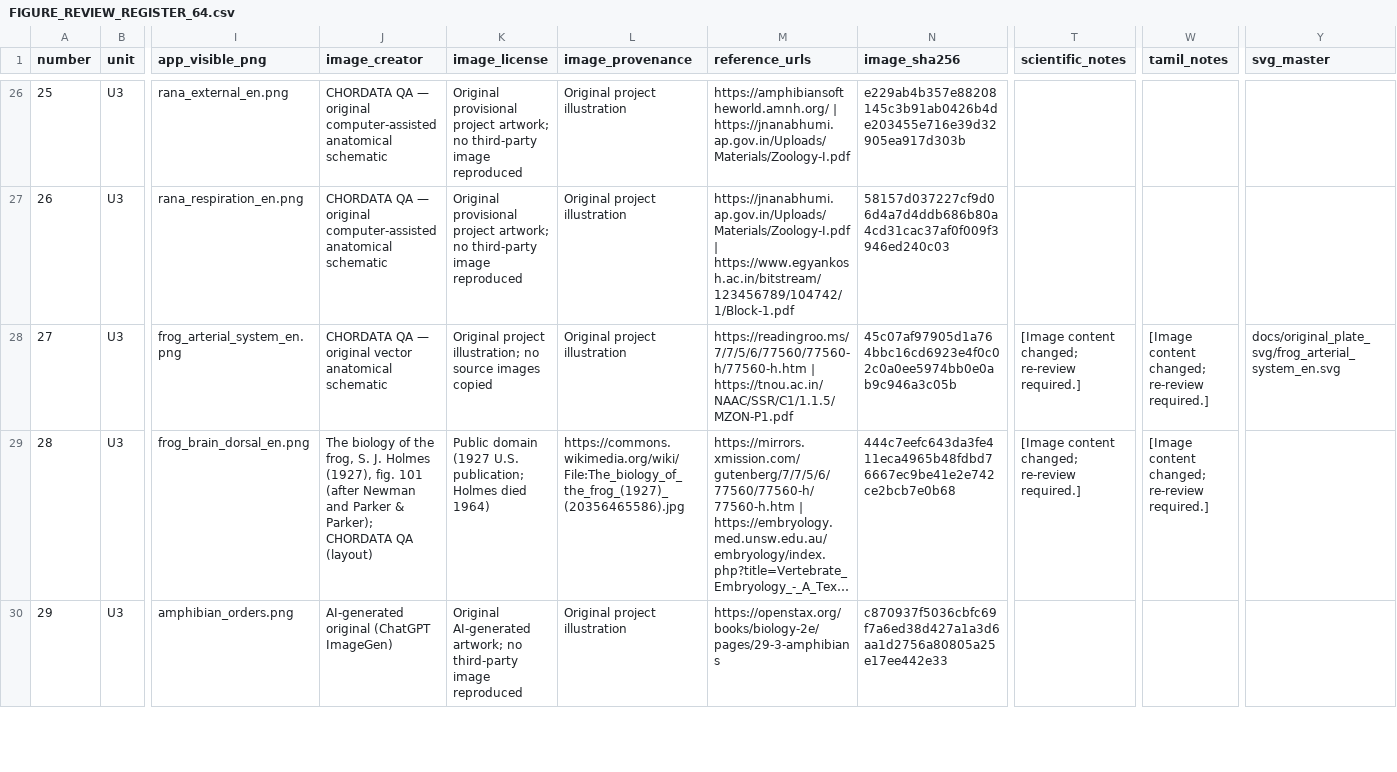
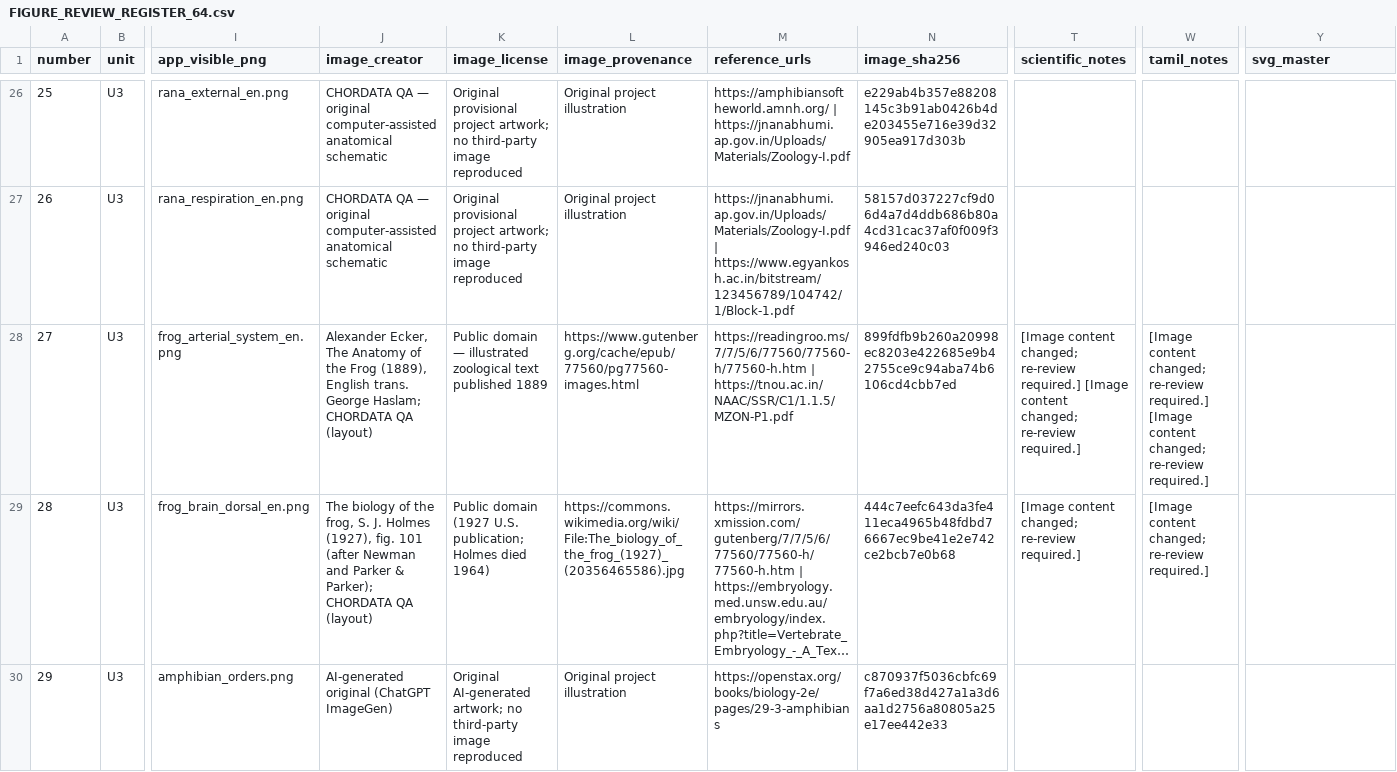
Before and after one commit to rameshgascngl-create/Chordata, a CSV file: docs/FIGURE_REVIEW_REGISTER_64.csv, drawn as a sheet; only a part is shown, gaps mark what is left out; long unchanged cells end in …; the diff names each change by its address in the sheet, - before the commit and + after, or states it on an @@ line.

```diff
--- a/docs/FIGURE_REVIEW_REGISTER_64.csv
+++ b/docs/FIGURE_REVIEW_REGISTER_64.csv
-J28 (image_creator): CHORDATA QA — original vector anatomical schematic
+J28 (image_creator): Alexander Ecker, The Anatomy of the Frog (1889), English trans. George Haslam; CHORDATA QA (layout)
-K28 (image_license): Original project illustration; no source images copied
+K28 (image_license): Public domain — illustrated zoological text published 1889
-L28 (image_provenance): Original project illustration
+L28 (image_provenance): https://www.gutenberg.org/cache/epub/77560/pg77560-images.html
-N28 (image_sha256): 45c07af97905d1a764bbc16cd6923e4f0c02c0a0ee5974bb0e0ab9c946a3c05b
+N28 (image_sha256): 899fdfb9b260a20998ec8203e422685e9b42755ce9c94aba74b6106cd4cbb7ed
-T28 (scientific_notes): …re-review required.]
+T28 (scientific_notes): …re-review required.] [Image content changed; re-review required.]
-W28 (tamil_notes): …re-review required.]
+W28 (tamil_notes): …re-review required.] [Image content changed; re-review required.]
-Y28 (svg_master): docs/original_plate_svg/frog_arterial_system_en.svg
+Y28 (svg_master): (empty)
```
Also changed, not shown: docs/figure-coverage.tsv, 4 other files.
